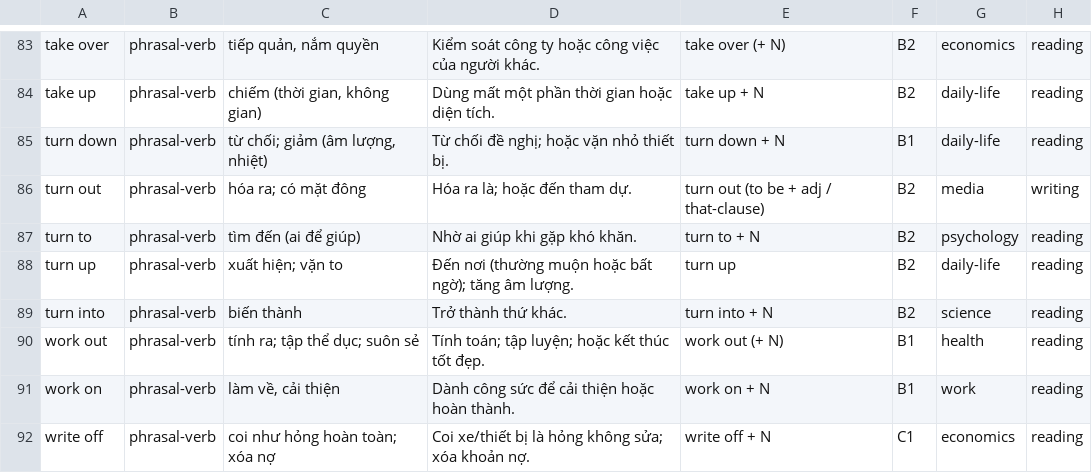
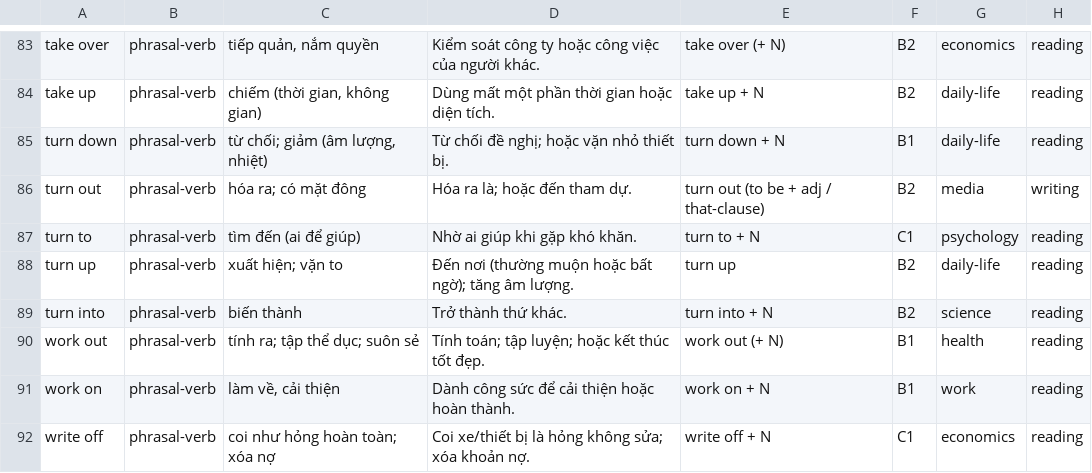
Before and after one commit to coderunknow/Chuyen-Anh, a TSV file: data/phrase-seed/01-phrasal-verbs.tsv, drawn as a sheet; only a part is shown, gaps mark what is left out.

Commit message:
rc10 G2/G3: phrase dispositions for all 780 rows and 2,000 evidence-backed new headwords
G2 (P4): phrase-resolve.py gives every one of the 780 phrase rows a disposition
against whole-phrase lanes only: phrase_listed 6 (agree 2, corrected 2,
precedence 2) and no_phrase_reference 774. The two corrections are written into
data/phrase-seed via apply-phrase-corrections.py and recorded per row in
corrections-applied.jsonl (kind phrase); the bank is rebuilt from those seeds.

G3 (P5): new-word-pool.py selects 3,068 candidates from published CEFR lists
under refusing rules - independent lexicon membership, content POS, no A1/A2 in
any list, no bank headword or inflection, Oxford-first tiering. 2,251 authored
gloss rows (committed verbatim in evidence/gloss-batches) produce exactly 2,000
new headwords; 1,206 of them are also exam-attested. No row was deleted or
renumbered (IDs 1-5,852 keep their numbers, new rows are 5,853-7,852) and the
archived set is unchanged at 1,271.

Measured: rows 5,852 -> 7,852; headwords 7,112; deck 3,841 -> 5,841; default
B2+C1 1,971 -> 3,352. Suites: Python 172 OK, static-app 144 pass, rc10-cefr 9
pass. Counts in tests, docs and README were repinned to the measured values;
no assertion was loosened. The flip gloss was corrected after test 70/84 caught
it colliding with a UI translation key.

PR #81 stays Draft and unmerged.

Co-authored-by: arena-agent <297053741+arena-agent@users.noreply.github.com>

```diff
--- a/data/phrase-seed/01-phrasal-verbs.tsv
+++ b/data/phrase-seed/01-phrasal-verbs.tsv
@@ -86,3 +86,3 @@ turn down	phrasal-verb	từ chối; giảm (âm lượng, nhiệt)	Từ chối
 turn out	phrasal-verb	hóa ra; có mặt đông	Hóa ra là; hoặc đến tham dự.	turn out (to be + adj / that-clause)	B2	media	writing
-turn to	phrasal-verb	tìm đến (ai để giúp)	Nhờ ai giúp khi gặp khó khăn.	turn to + N	B2	psychology	reading
+turn to	phrasal-verb	tìm đến (ai để giúp)	Nhờ ai giúp khi gặp khó khăn.	turn to + N	C1	psychology	reading
 turn up	phrasal-verb	xuất hiện; vặn to	Đến nơi (thường muộn hoặc bất ngờ); tăng âm lượng.	turn up	B2	daily-life	reading
```
Also changed, not shown: data/phrase-seed/03-collocations.tsv, data/phrase-seed/04-dependent-prepositions.tsv, 43 other files.
